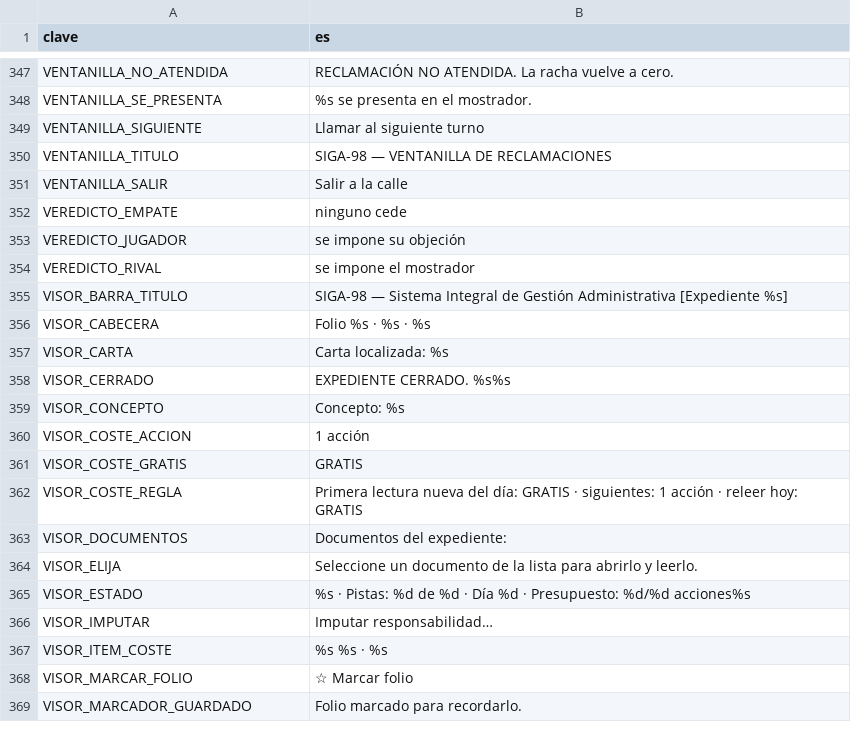
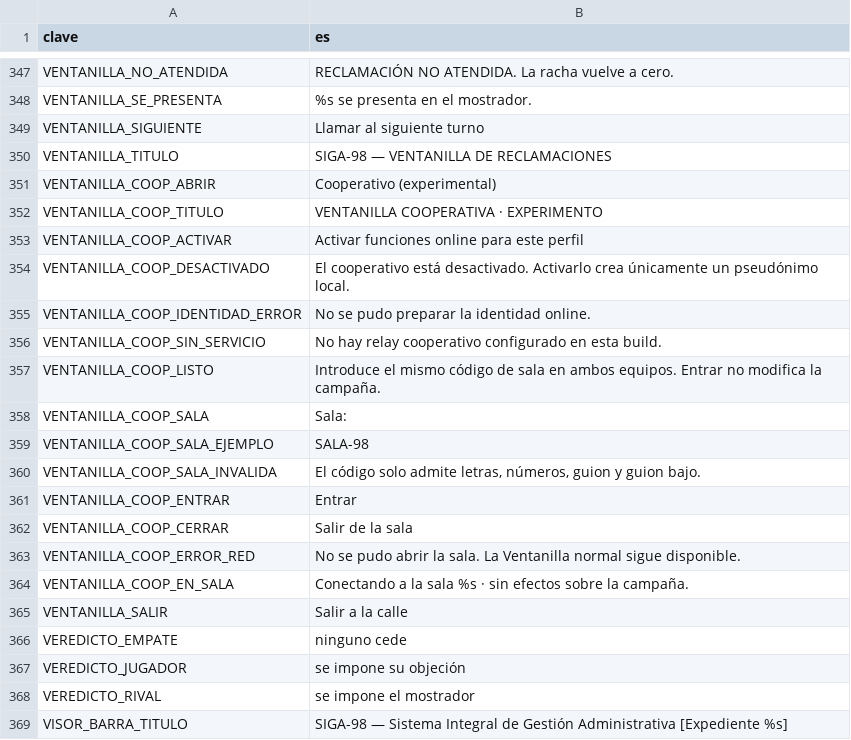
Before and after one commit to EspacioKoop/expediente-legado, a CSV file: godot/datos/textos.csv, drawn as a sheet; only a part is shown, gaps mark what is left out; the shorter side is filled out with more unchanged rows.

Commit message:
feat(380): añadir textos de acceso cooperativo

```diff
--- a/godot/datos/textos.csv
+++ b/godot/datos/textos.csv
@@ -351,2 +351,16 @@ VENTANILLA_SIGUIENTE,Llamar al siguiente turno
 VENTANILLA_TITULO,SIGA-98  —  VENTANILLA DE RECLAMACIONES
+VENTANILLA_COOP_ABRIR,Cooperativo (experimental)
+VENTANILLA_COOP_TITULO,VENTANILLA COOPERATIVA · EXPERIMENTO
+VENTANILLA_COOP_ACTIVAR,Activar funciones online para este perfil
+VENTANILLA_COOP_DESACTIVADO,El cooperativo está desactivado. Activarlo crea únicamente un pseudónimo local.
+VENTANILLA_COOP_IDENTIDAD_ERROR,No se pudo preparar la identidad online.
+VENTANILLA_COOP_SIN_SERVICIO,No hay relay cooperativo configurado en esta build.
+VENTANILLA_COOP_LISTO,Introduce el mismo código de sala en ambos equipos. Entrar no modifica la campaña.
+VENTANILLA_COOP_SALA,Sala:
+VENTANILLA_COOP_SALA_EJEMPLO,SALA-98
+VENTANILLA_COOP_SALA_INVALIDA,"El código solo admite letras, números, guion y guion bajo."
+VENTANILLA_COOP_ENTRAR,Entrar
+VENTANILLA_COOP_CERRAR,Salir de la sala
+VENTANILLA_COOP_ERROR_RED,No se pudo abrir la sala. La Ventanilla normal sigue disponible.
+VENTANILLA_COOP_EN_SALA,Conectando a la sala %s · sin efectos sobre la campaña.
 VENTANILLA_SALIR,Salir a la calle
```
